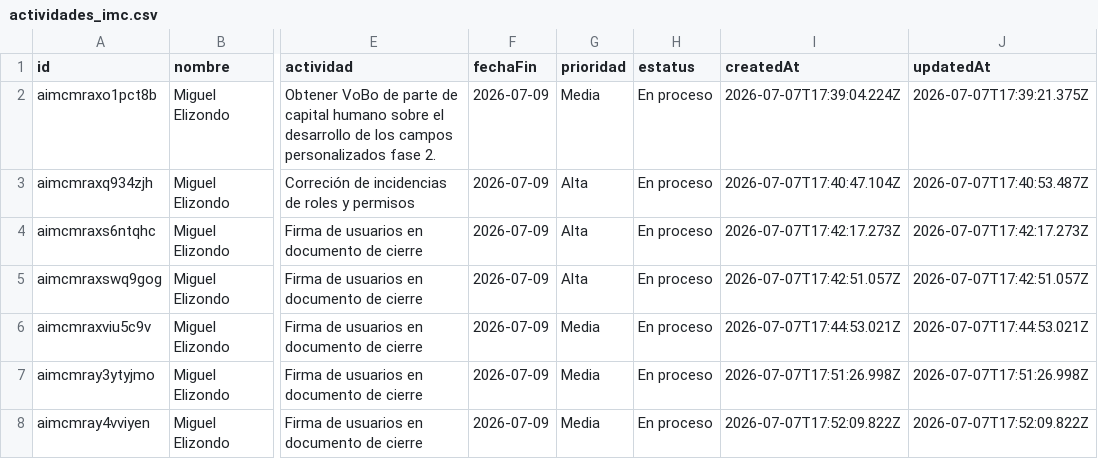
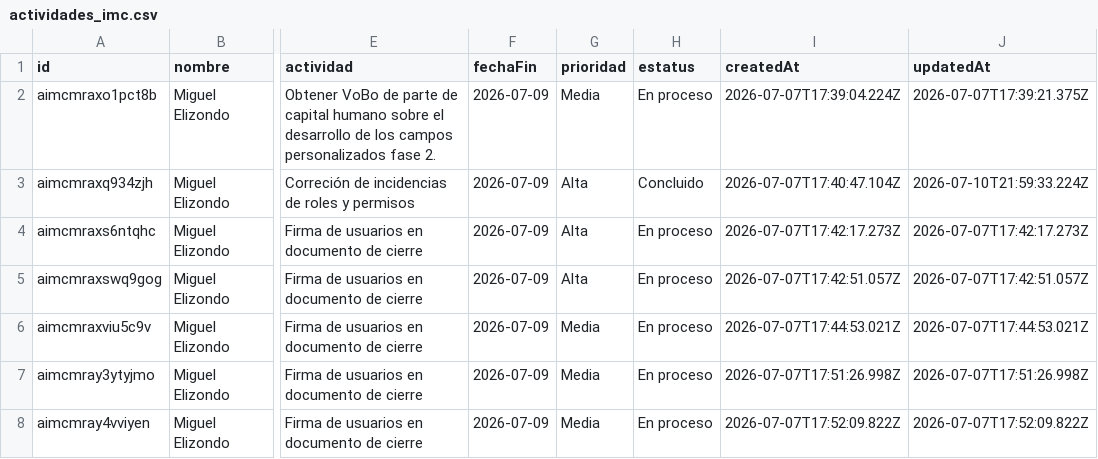
Before and after one commit to DTI-Dashboard/Proyectos, a CSV file: actividades_imc.csv, drawn as a sheet; only a part is shown, gaps mark what is left out; the diff names each change by its address in the sheet, - before the commit and + after, or states it on an @@ line.

Commit message:
backup: actividades_imc.csv actualizado desde dashboard

```diff
--- a/actividades_imc.csv
+++ b/actividades_imc.csv
-H3 (estatus): En proceso
+H3 (estatus): Concluido
-J3 (updatedAt): 2026-07-07T17:40:53.487Z
+J3 (updatedAt): 2026-07-10T21:59:33.224Z
```
